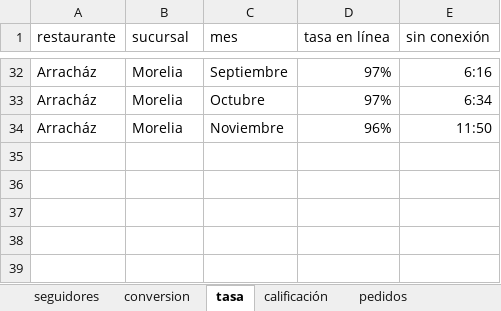
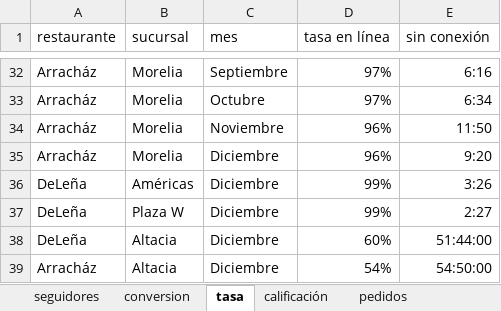
Before and after one commit to FerUlaje/Evaluacion-Restaurantes, an Excel workbook: datasets/metricas restaurantes.xlsx, sheet tasa, drawn as a sheet; only a part is shown, gaps mark what is left out; values as stored, in another font and other column widths than the file's, no borders; table styles not drawn; the diff names each change by its address in the sheet, - before the commit and + after, or states it on an @@ line.

```diff
--- a/datasets/metricas restaurantes.xlsx (sheet tasa)
+++ b/datasets/metricas restaurantes.xlsx (sheet tasa)
+row 35: Arracház | Morelia | Diciembre | 96% | 9:20
+row 36: DeLeña | Américas | Diciembre | 99% | 3:26
+row 37: DeLeña | Plaza W | Diciembre | 99% | 2:27
+row 38: DeLeña | Altacia | Diciembre | 60% | 51:44:00
+row 39: Arracház | Altacia | Diciembre | 54% | 54:50:00
```
Also changed, not shown: sheet seguidores, sheet pedidos-ra, sheet pedidos, sheet incorrectos, sheet conversion, 1 other file.
